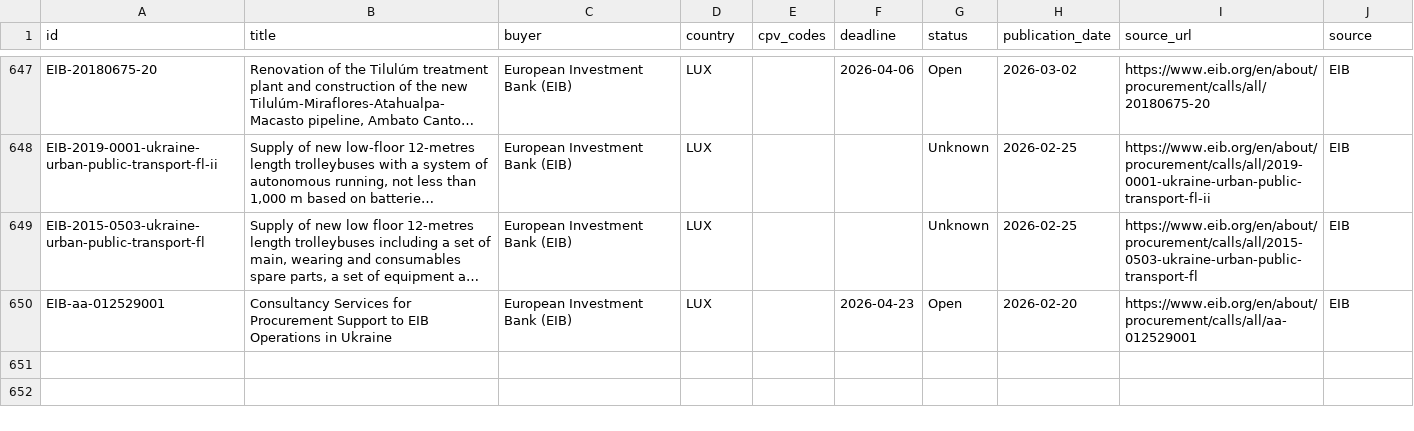
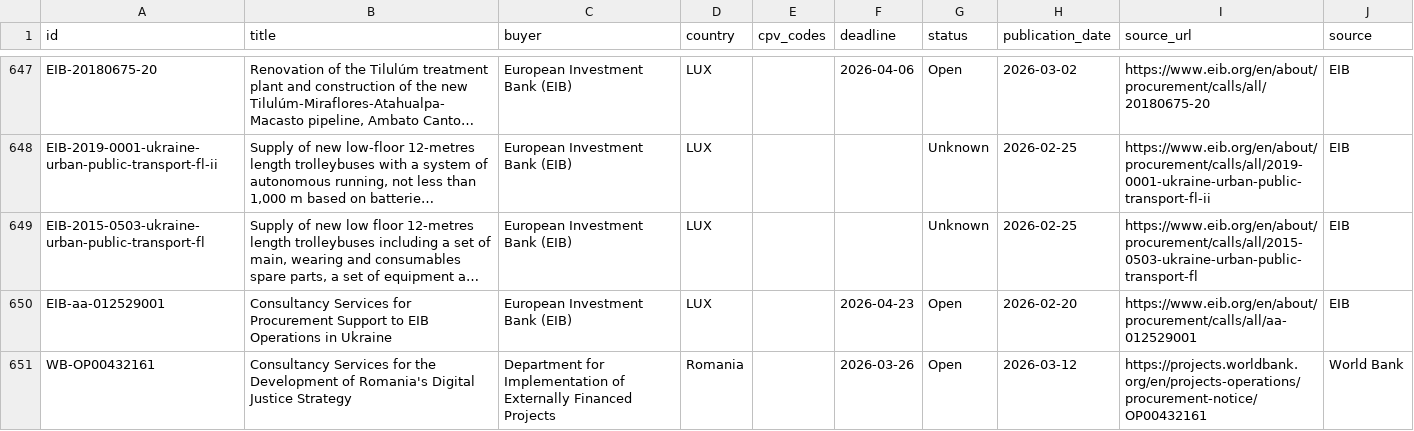
Before and after one commit to wodka2000/bei-tender-agent, a CSV file: output/tenders.csv, drawn as a sheet; only a part is shown, gaps mark what is left out; long unchanged cells end in …; the diff names each change by its address in the sheet, - before the commit and + after, or states it on an @@ line.

```diff
--- a/output/tenders.csv
+++ b/output/tenders.csv
+row 651: WB-OP00432161 | Consultancy Services for the Development of Romania's Digital Justice Strategy | Department for Implementation of Externally Financed Projects | Romania |  | 2026-03-26 | Open | 2026-03-12 | https://projects.worldbank.org/en/projects-operations/procurement-notice/OP00432161 | World Bank
```
Also changed, not shown: 1 other file.
